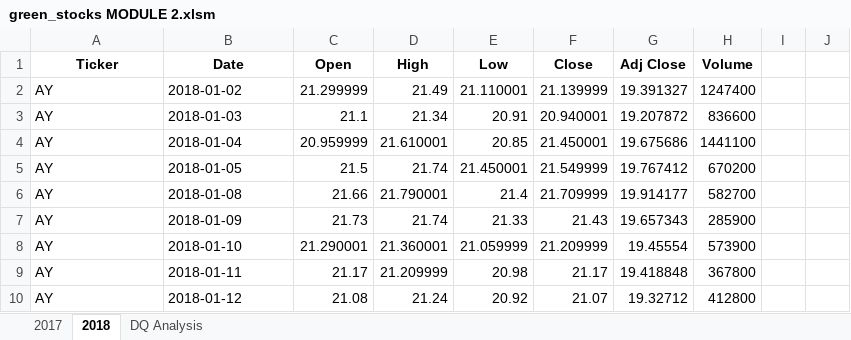
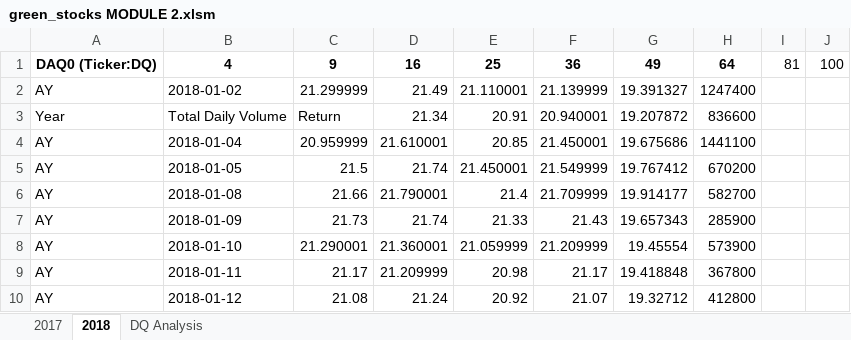
Before and after one commit to TimothySmith017/Stock-Analysis-Module-2, an Excel workbook: green_stocks MODULE 2.xlsm, sheet 2018, drawn as a sheet; only a part is shown; values as stored, in another font and other column widths than the file's, no borders; removed rows and columns are numbered as before the commit, all else as after; the diff names each change by its address in the sheet, - before the commit and + after, or states it on an @@ line.

Commit message:
Add files via upload
Now we have a For Loop with conditionals to display and add the volume of trades for each day for DQ in 2018. Displaying this total in the analysis sheet.

```diff
--- a/green_stocks MODULE 2.xlsm (sheet 2018)
+++ b/green_stocks MODULE 2.xlsm (sheet 2018)
-row 1: Ticker | Date | Open | High | Low | Close | Adj Close | Volume
+row 1: DAQ0 (Ticker:DQ) | 4 | 9 | 16 | 25 | 36 | 49 | 64 | 81 | 100
-A3: AY
+A3: Year
-B3: 2018-01-03
+B3: Total Daily Volume
-C3: 21.1
+C3: Return
```
Also changed, not shown: sheet DQ Analysis.
